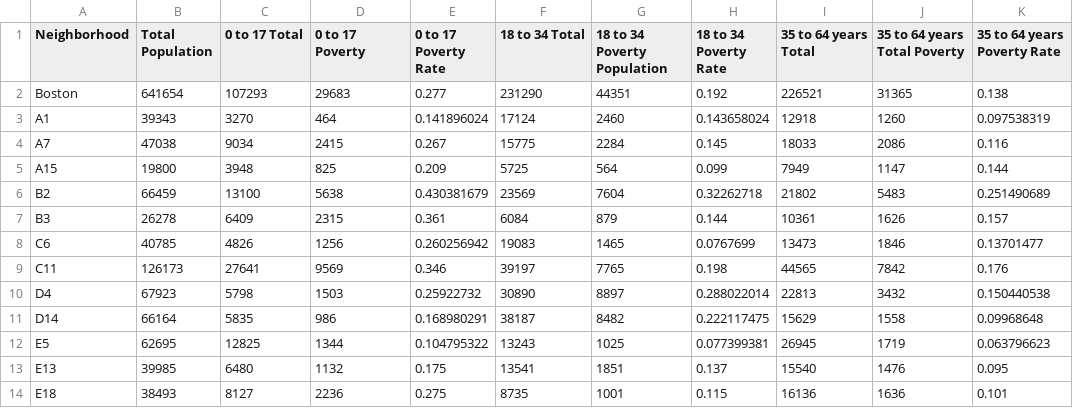
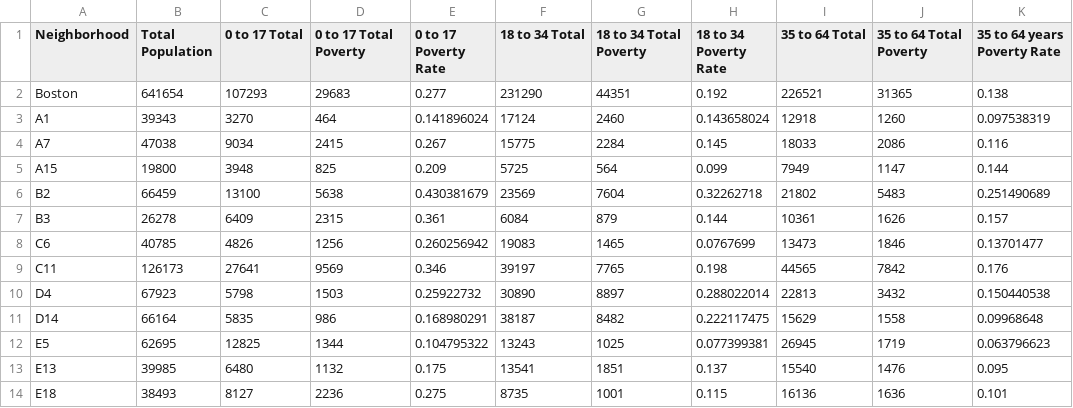
Before and after one commit to 6859-sp21/final-project-discover_boston_crime, a CSV file: neighborhood_data_poverty_rate.csv, drawn as a sheet; only a part is shown; the diff names each change by its address in the sheet, - before the commit and + after, or states it on an @@ line.

Commit message:
fixed formatting on poverty rate cols

```diff
--- a/neighborhood_data_poverty_rate.csv
+++ b/neighborhood_data_poverty_rate.csv
-D1: 0 to 17 Poverty
+D1: 0 to 17 Total Poverty
-G1: 18 to 34 Poverty Population
+G1: 18 to 34 Total Poverty
-I1: 35 to 64 years Total
+I1: 35 to 64 Total
-J1: 35 to 64 years Total Poverty
+J1: 35 to 64 Total Poverty
```
